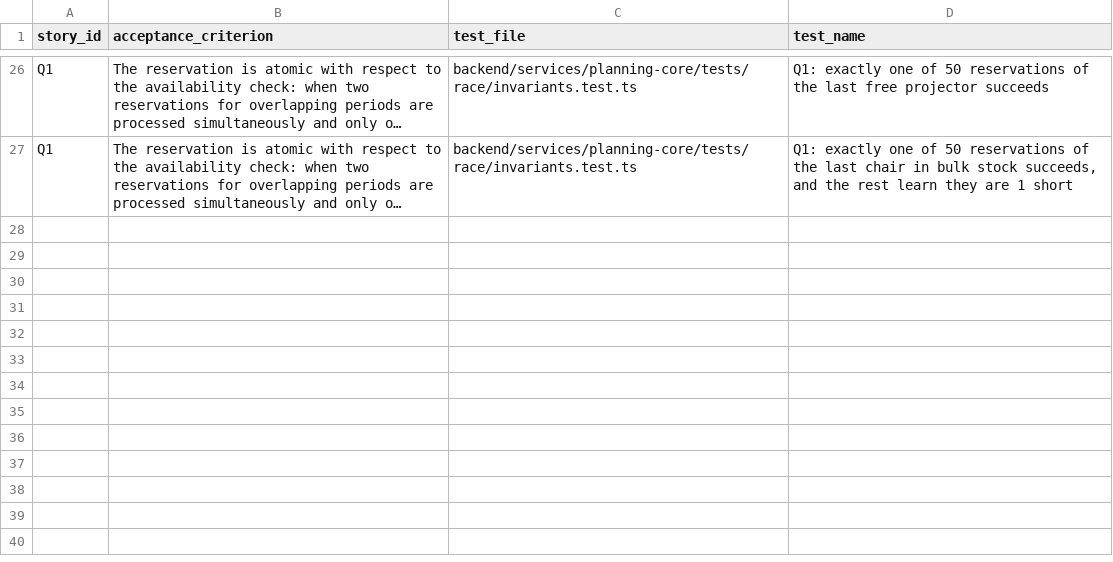
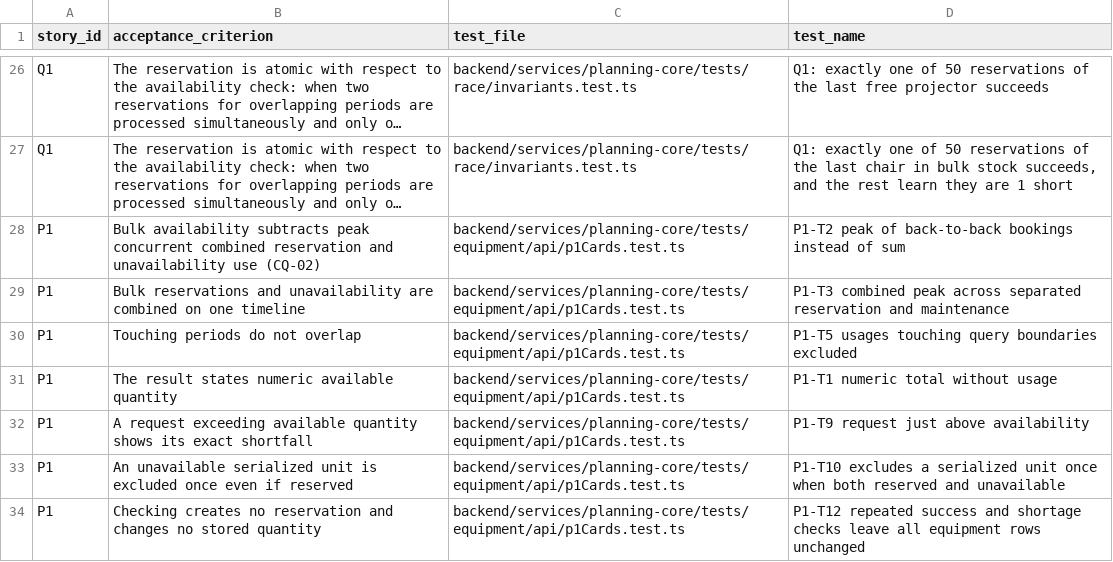
Before and after one commit to raphaelkwek/event-planning-and-venue-booking-system, a CSV file: documentation/traceability/sprint-2.csv, drawn as a sheet; only a part is shown, gaps mark what is left out; long unchanged cells end in …; the diff names each change by its address in the sheet, - before the commit and + after, or states it on an @@ line.

Commit message:
test(p1): add independent acceptance checks and functional cards
Cover peak concurrency, half-open overlaps, exact shortfalls and no stored changes through independent API/database checks. Specify template cards with explicit authentication scope and a separate real sign-in procedure.

```diff
--- a/documentation/traceability/sprint-2.csv
+++ b/documentation/traceability/sprint-2.csv
+row 28: P1 | Bulk availability subtracts peak concurrent combined reservation and unavailability use (CQ-02) | backend/services/planning-core/tests/equipment/api/p1Cards.test.ts | P1-T2 peak of back-to-back bookings instead of sum
+row 29: P1 | Bulk reservations and unavailability are combined on one timeline | backend/services/planning-core/tests/equipment/api/p1Cards.test.ts | P1-T3 combined peak across separated reservation and maintenance
+row 30: P1 | Touching periods do not overlap | backend/services/planning-core/tests/equipment/api/p1Cards.test.ts | P1-T5 usages touching query boundaries excluded
+row 31: P1 | The result states numeric available quantity | backend/services/planning-core/tests/equipment/api/p1Cards.test.ts | P1-T1 numeric total without usage
+row 32: P1 | A request exceeding available quantity shows its exact shortfall | backend/services/planning-core/tests/equipment/api/p1Cards.test.ts | P1-T9 request just above availability
+row 33: P1 | An unavailable serialized unit is excluded once even if reserved | backend/services/planning-core/tests/equipment/api/p1Cards.test.ts | P1-T10 excludes a serialized unit once when both reserved and unavailable
+row 34: P1 | Checking creates no reservation and changes no stored quantity | backend/services/planning-core/tests/equipment/api/p1Cards.test.ts | P1-T12 repeated success and shortage checks leave all equipment rows unchanged
```
Also changed, not shown: 22 other files.
